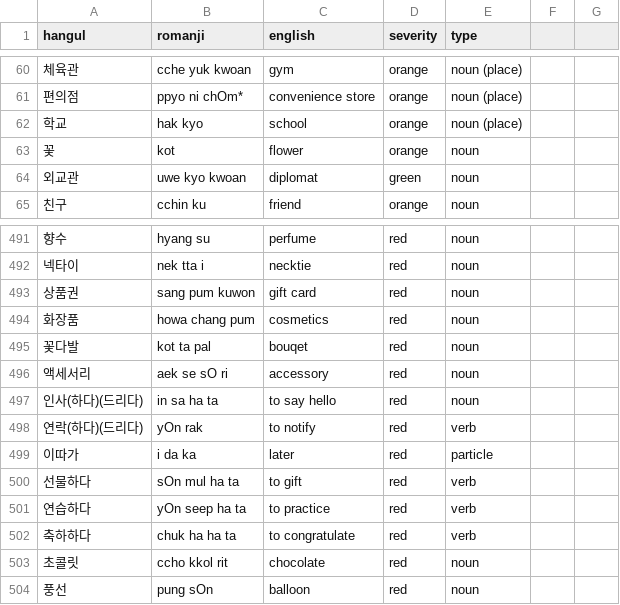
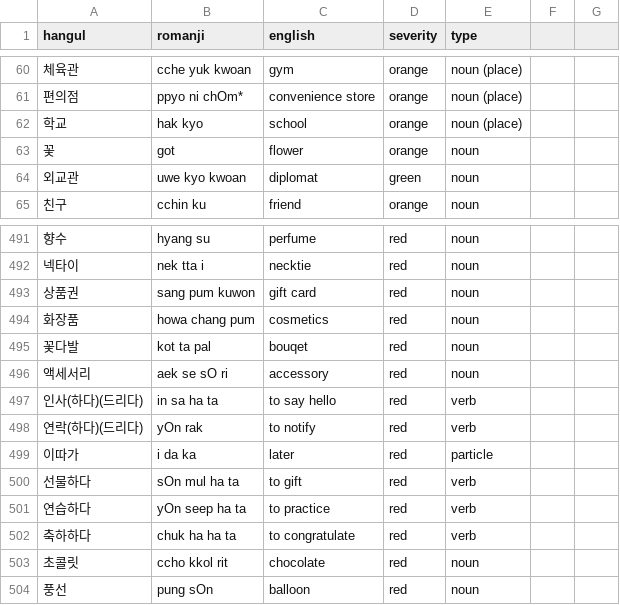
Before and after one commit to aquanow-calvin/aquanow-calvin.github.io, a CSV file: public/vocab_1.csv, drawn as a sheet; only a part is shown, gaps mark what is left out.

Commit message:
update

```diff
--- a/public/vocab_1.csv
+++ b/public/vocab_1.csv
@@ -62,3 +62,3 @@ hangul,romanji,english,severity,type
 학교,hak kyo,school,orange,noun (place)
-꽃,kot,flower,orange,noun
+꽃,got,flower,orange,noun
 외교관,uwe kyo kwoan,diplomat,green,noun
@@ -496,3 +496,3 @@ hangul,romanji,english,severity,type
 액세서리,aek se sO ri,accessory,red,noun
-인사(하다)(드리다),in sa ha ta,to say hello,red,noun
+인사(하다)(드리다),in sa ha ta,to say hello,red,verb
 연락(하다)(드리다),yOn rak,to notify,red,verb
```
